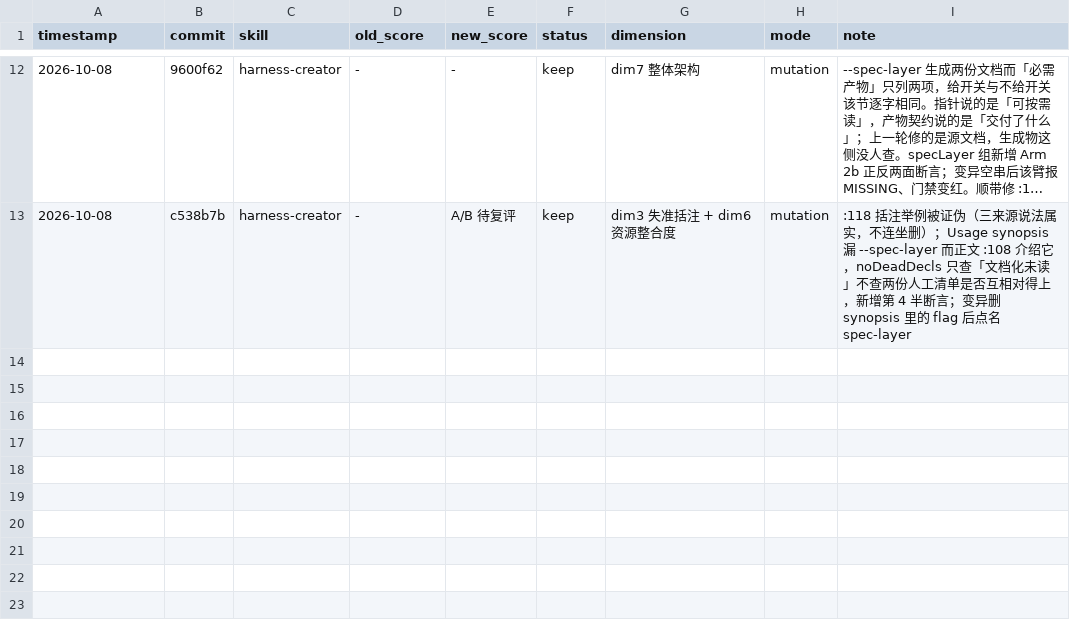
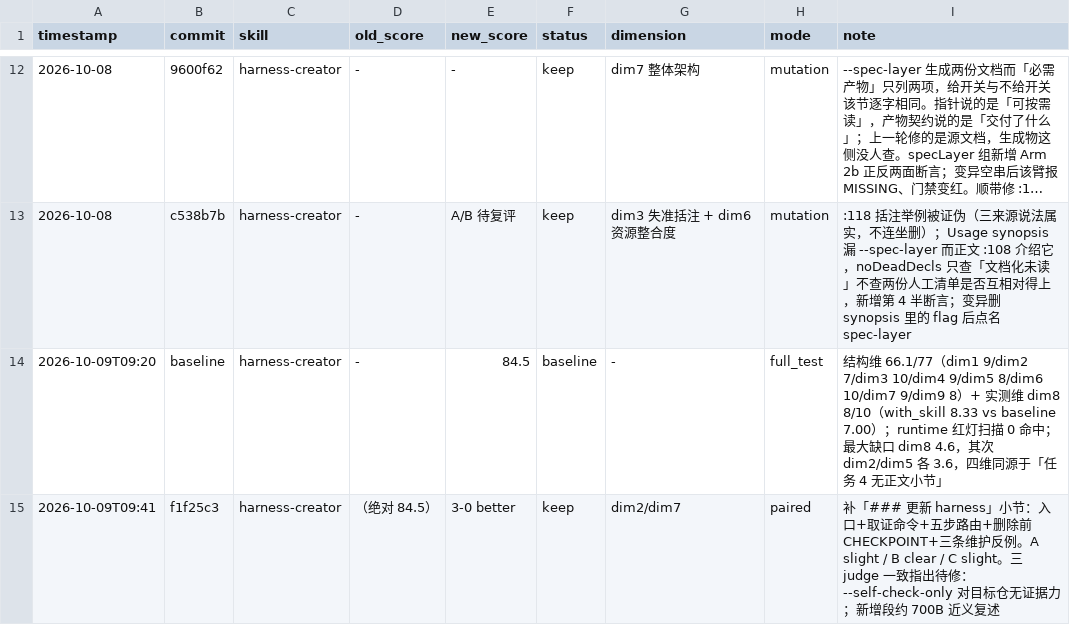
Before and after one commit to meisijiya/harness-creator, a TSV file: evals/darwin-20261008/results.tsv, drawn as a sheet; only a part is shown, gaps mark what is left out; long unchanged cells end in ….

```diff
--- a/evals/darwin-20261008/results.tsv
+++ b/evals/darwin-20261008/results.tsv
@@ -13 +13,3 @@ timestamp	commit	skill	old_score	new_score	status	dimension	mode	note
 2026-10-08	c538b7b	harness-creator	-	A/B 待复评	keep	dim3 失准括注 + dim6 资源整合度	mutation	:118 括注举例被证伪（三来源说法属实，不连坐删）；Usage synopsis 漏 --spec-layer 而正文 :108 介绍它，noDeadDecls 只查「文档化未读」不查两份人工清单是否互相对得上，新增第 4 半断言；变异删 synopsis 里的 flag 后点名 spec-layer
+2026-10-09T09:20	baseline	harness-creator	-	84.5	baseline	-	full_test	结构维 66.1/77（dim1 9/dim2 7/dim3 10/dim4 9/dim5 8/dim6 10/dim7 9/dim9 8）+ 实测维 dim8 8/10（with_skill 8.33 vs baseline 7.00）；runtime 红灯扫描 0 命中；最大缺口 dim8 4.6，其次 dim2/dim5 各 3.6，四维同源于「任务 4 无正文小节」
+2026-10-09T09:41	f1f25c3	harness-creator	（绝对 84.5）	3-0 better	keep	dim2/dim7	paired	补「### 更新 harness」小节：入口+取证命令+五步路由+删除前 CHECKPOINT+三条维护反例。A slight / B clear / C slight。三 judge 一致指出待修：--self-check-only 对目标仓无证据力；新增段约 700B 近义复述
```
Also changed, not shown: 1 other file.
